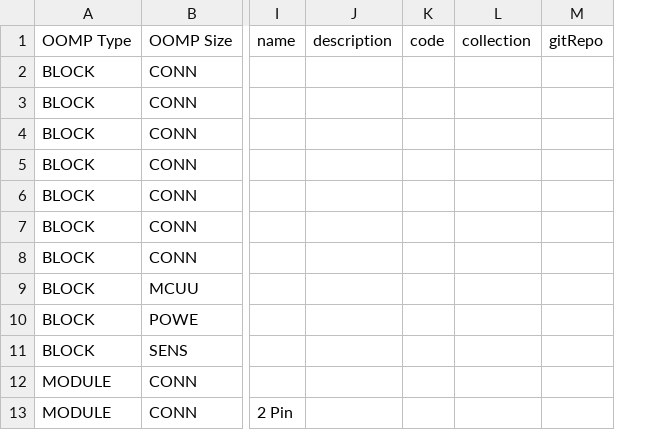
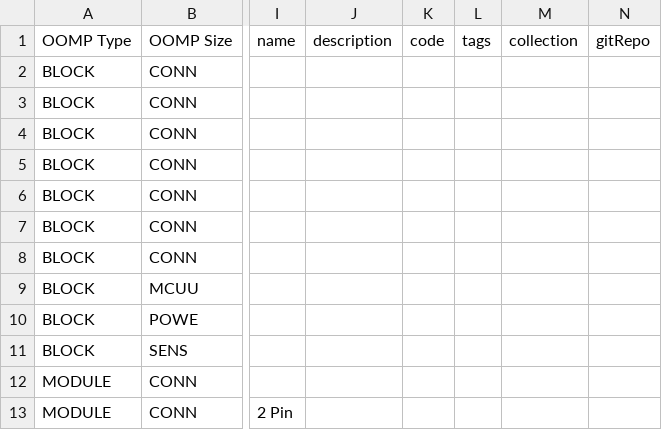
Before and after one commit to oomlout/oomlout_OOMP_modules_V2, a CSV file: detailsModules.csv, drawn as a sheet; only a part is shown, gaps mark what is left out; the diff names each change by its address in the sheet, - before the commit and + after, or states it on an @@ line.

Commit message:
Quickly Adding Everything

```diff
--- a/detailsModules.csv
+++ b/detailsModules.csv
+column L, row 1: tags
```
